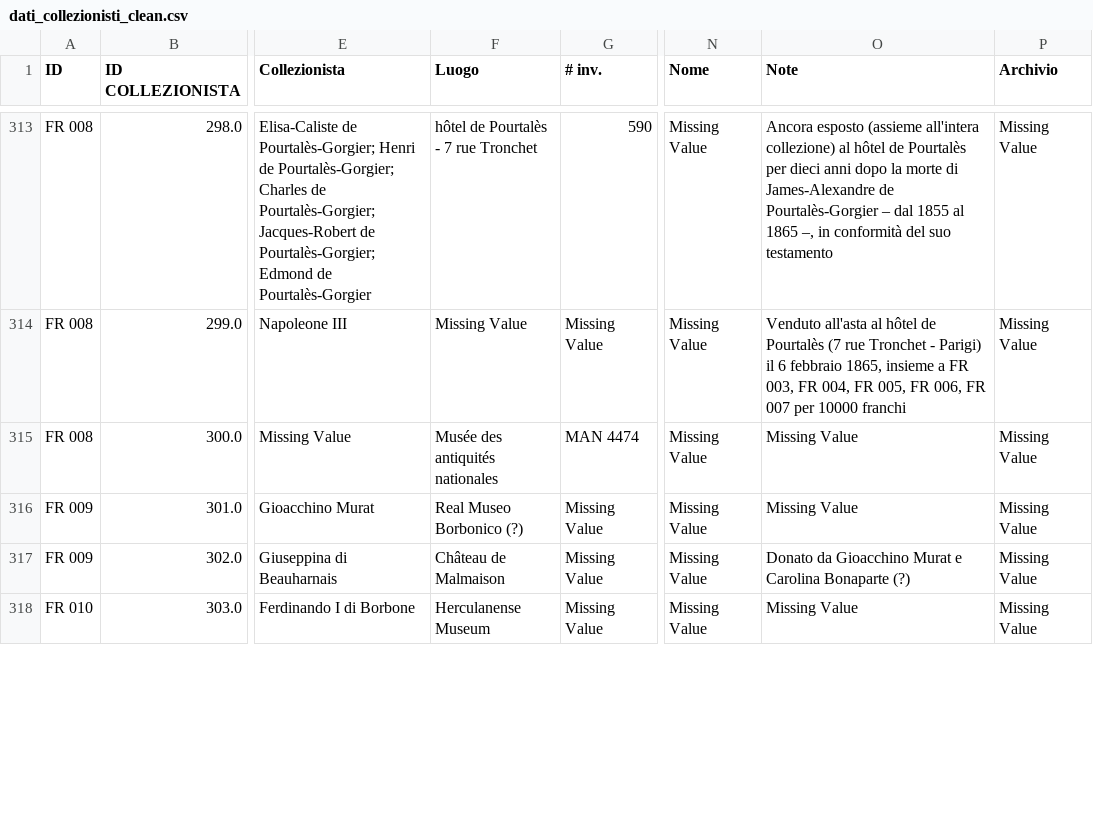
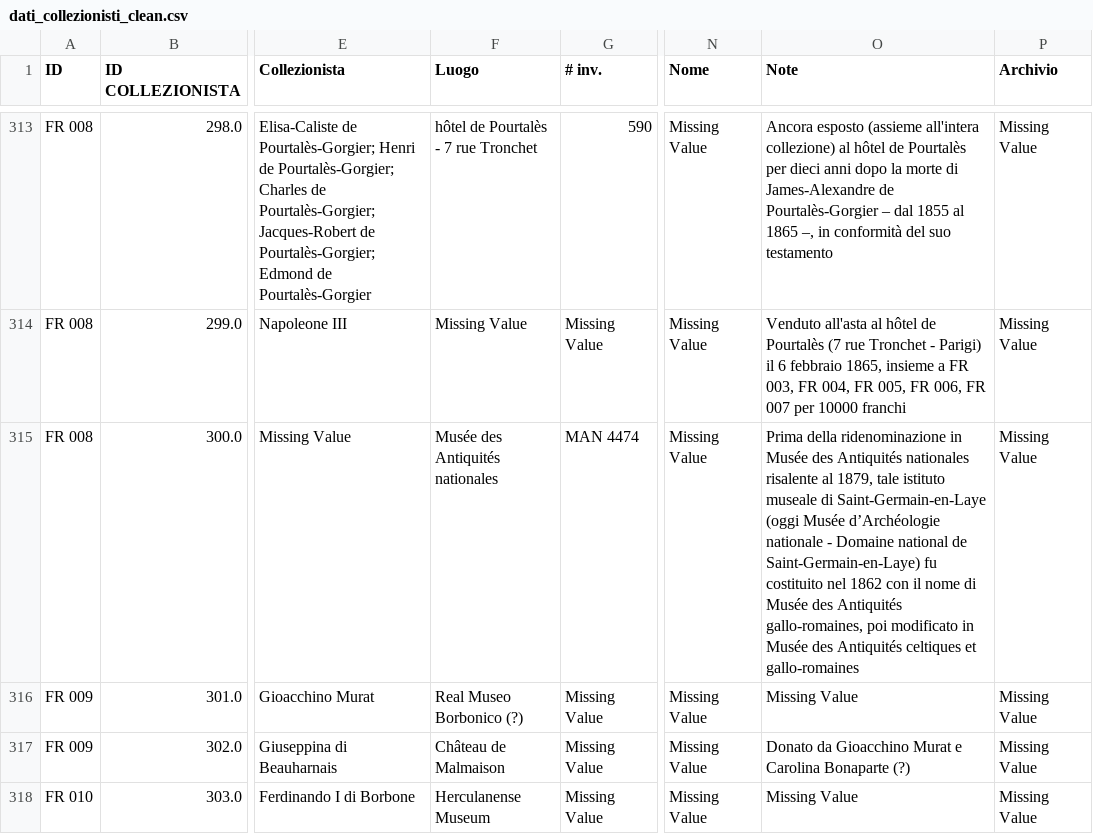
Before and after one commit to chiarap2/memorabilia-pompeiana, a CSV file: data/dati_collezionisti_clean.csv, drawn as a sheet; only a part is shown, gaps mark what is left out; the diff covers the shown part only; the diff names each change by its address in the sheet, - before the commit and + after, or states it on an @@ line.

```diff
--- a/data/dati_collezionisti_clean.csv
+++ b/data/dati_collezionisti_clean.csv
-F315 (Luogo): Musée des antiquités nationales
+F315 (Luogo): Musée des Antiquités nationales
-O315 (Note): Missing Value
+O315 (Note): Prima della ridenominazione in Musée des Antiquités nationales risalente al 1879, tale istituto museale di Saint-Germain-en-Laye (oggi Musée d’Archéologie nationale - Domaine national de Saint-Germain-en-Laye) fu costituito nel 1862 con il nome di Musée des Antiquités gallo-romaines, poi modificato in Musée des Antiquités celtiques et gallo-romaines
```
Also changed, not shown: 37 edited cells elsewhere in this file, data/abbreviazioni_archivi.csv, data/abbreviazioni_bibliografia.csv, 4 other files.
